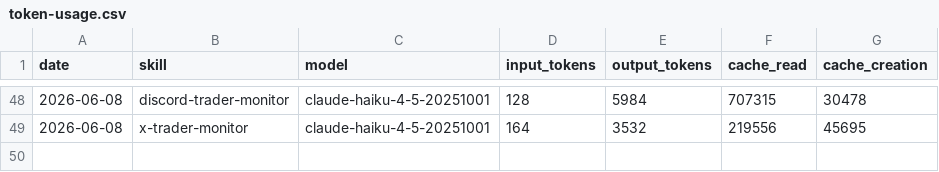
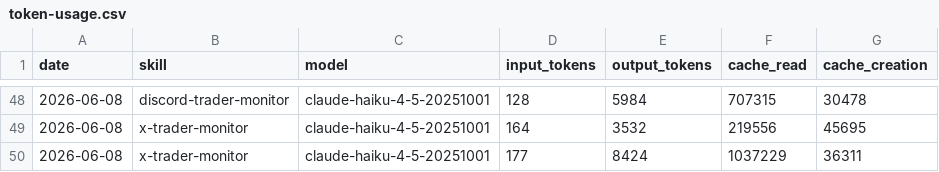
Before and after one commit to chxoky/aeon, a CSV file: memory/token-usage.csv, drawn as a sheet; only a part is shown, gaps mark what is left out.

Commit message:
chore(x-trader-monitor): auto-commit 2026-06-08

```diff
--- a/memory/token-usage.csv
+++ b/memory/token-usage.csv
@@ -49 +49,2 @@ date,skill,model,input_tokens,output_tokens,cache_read,cache_creation
 2026-06-08,x-trader-monitor,claude-haiku-4-5-20251001,164,3532,219556,45695
+2026-06-08,x-trader-monitor,claude-haiku-4-5-20251001,177,8424,1037229,36311
```
Also changed, not shown: 4 other files.
